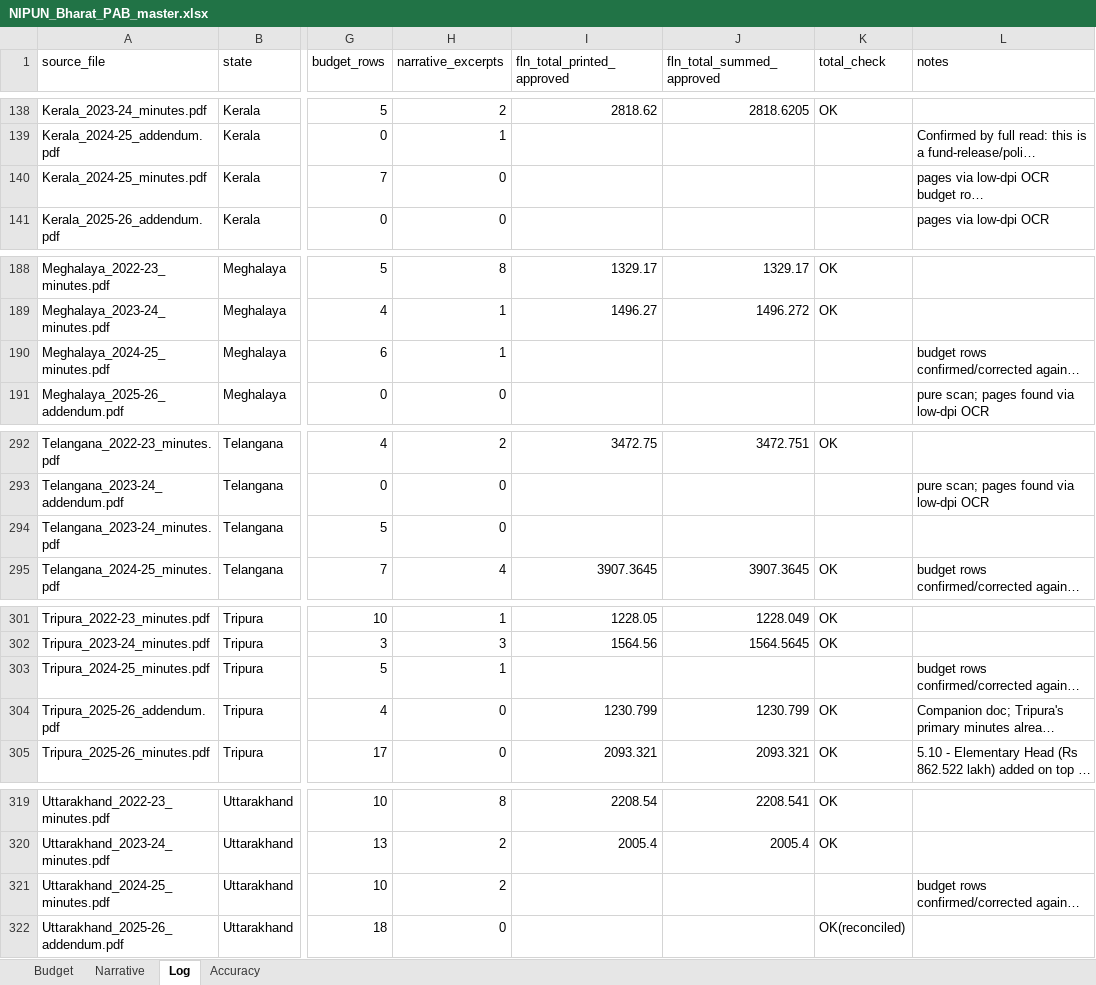
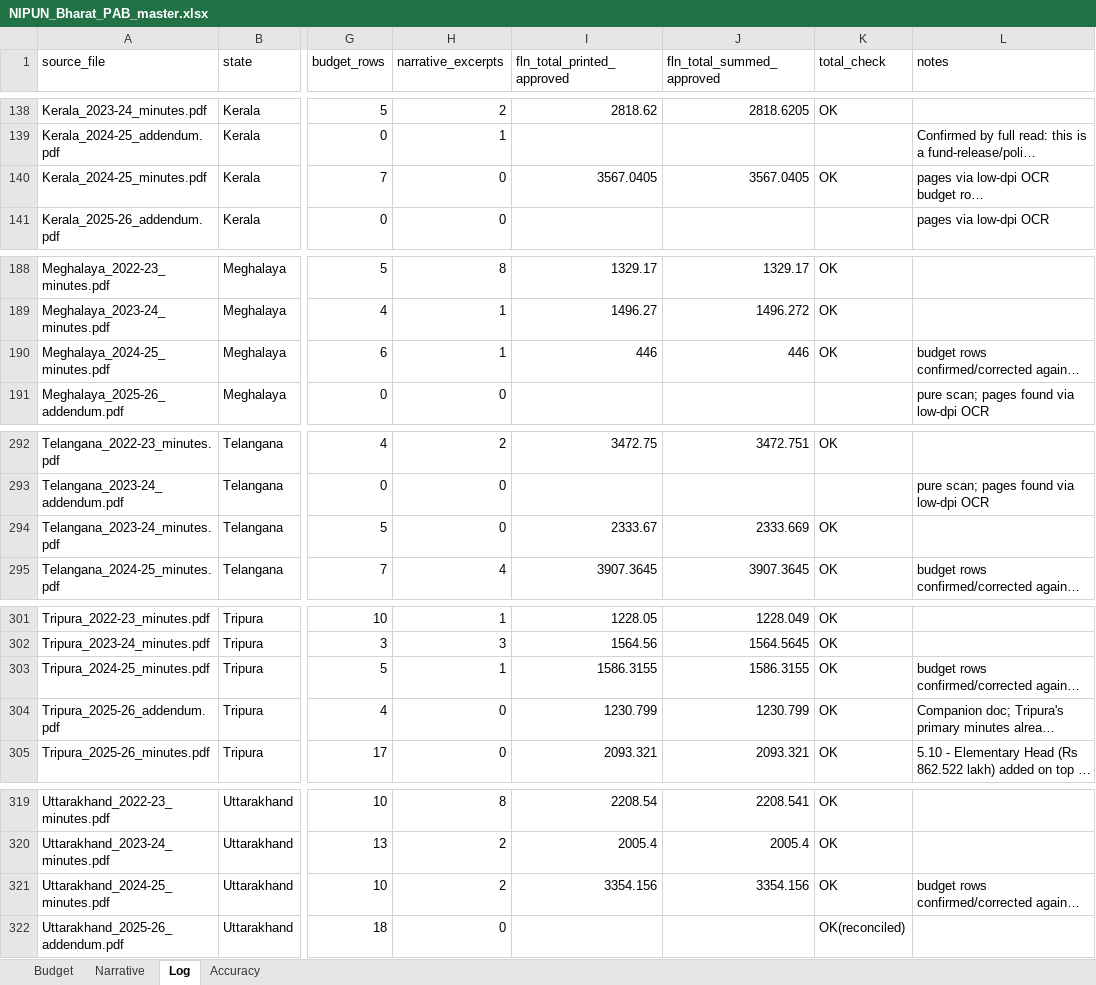
Before and after one commit to gordianknot-legacy/nipun-pab-dashboard, an Excel workbook: NIPUN_Bharat_PAB_master.xlsx, sheet Log, drawn as a sheet; only a part is shown, gaps mark what is left out; long unchanged cells end in …; values as stored, in another font and other column widths than the file's, no borders; the diff covers the shown part only; the diff names each change by its address in the sheet, - before the commit and + after, or states it on an @@ line.

Commit message:
Restore NIPUN lines the minutes print but the dataset lacked
Source corrections found by checking the NIPUN rows against the full
Samagra Shiksha line extraction, which reads the same pages and closes on
each document's printed approval table.

- 2024-25: Bihar's TLM (53,487.91 lakh) and Capacity Building (11,053.95)
  were never captured; with them the rows equal the printed Total of NIPUN
  Bharat Mission, 65,361.86. Assam (TLM, CB, assessment, both PMUs ->
  20,261.352), Tripura (TLM, TRM, assessment, District PMU -> 1,586.3155),
  Uttarakhand (CB, TRM -> 3,354.156) and DNH (CB, TRM -> 344.62) likewise
  now close on their printed totals. Arunachal's District PMU (405.60) was
  typed as a total row and is now counted (1,118.154 closes).
- 2023-24: Gujarat's TLM, TRM and CB amounts were blank (9,722.583,
  165.3675, 551.225, pp159-160). Andhra Pradesh's TLM (3,860.958, p64)
  prints its approved physical as "1E+06" and was never counted; it is now
  counted on the read amount, physical kept as printed. AP's duplicated
  Assessment at State level row (390.00, p67) is dropped. Himachal's
  Teacher Resource Material (30.375) was tagged "minutes (alt)" inside
  the minutes file and is now counted (1,671.04 closes).
- 2022-23: Andaman & Nicobar State PMU (20.56, p120) added.
- Assessment at State level (elementary) lines filled where the page
  prints them: 2 in 2022-23, 12 in 2023-24, 8 in 2024-25, 22 in 2025-26.
  dashboard.py now treats any "Assessment at State level" line as outside
  the printed NIPUN total, so 2025-26's (code 5.1.1) do not unbalance the
  reconciliation.
- Labels: Maharashtra 2022-23 TLM (captured as "Bharat Mission") and
  Maharashtra 2025-26 TLM line 2, whose label continues to p31 and ends
  "Grade 3 to 5".

National approved totals (Rs Cr): 2022-23 2,361.31 -> 2,362.91;
2023-24 2,466.31 -> 2,630.57; 2024-25 2,205.26 -> 3,096.47;
2025-26 4,050.45 -> 4,098.37. Battery green, QA mismatches none, stale
content check pass.

```diff
--- a/NIPUN_Bharat_PAB_master.xlsx (sheet Log)
+++ b/NIPUN_Bharat_PAB_master.xlsx (sheet Log)
-I140 (fln_total_printed_approved): (empty)
+I140 (fln_total_printed_approved): 3567.0405
-J140 (fln_total_summed_approved): (empty)
+J140 (fln_total_summed_approved): 3567.0405
-K140 (total_check): (empty)
+K140 (total_check): OK
-I190 (fln_total_printed_approved): (empty)
+I190 (fln_total_printed_approved): 446
-J190 (fln_total_summed_approved): (empty)
+J190 (fln_total_summed_approved): 446
-K190 (total_check): (empty)
+K190 (total_check): OK
-I294 (fln_total_printed_approved): (empty)
+I294 (fln_total_printed_approved): 2333.67
-J294 (fln_total_summed_approved): (empty)
+J294 (fln_total_summed_approved): 2333.669
-K294 (total_check): (empty)
+K294 (total_check): OK
-I303 (fln_total_printed_approved): (empty)
+I303 (fln_total_printed_approved): 1586.3155
-J303 (fln_total_summed_approved): (empty)
+J303 (fln_total_summed_approved): 1586.3155
-K303 (total_check): (empty)
+K303 (total_check): OK
-I321 (fln_total_printed_approved): (empty)
+I321 (fln_total_printed_approved): 3354.156
-J321 (fln_total_summed_approved): (empty)
+J321 (fln_total_summed_approved): 3354.156
-K321 (total_check): (empty)
+K321 (total_check): OK
```
Also changed, not shown: 15 edited cells elsewhere in this sheet, sheet Budget, 1 other file.
